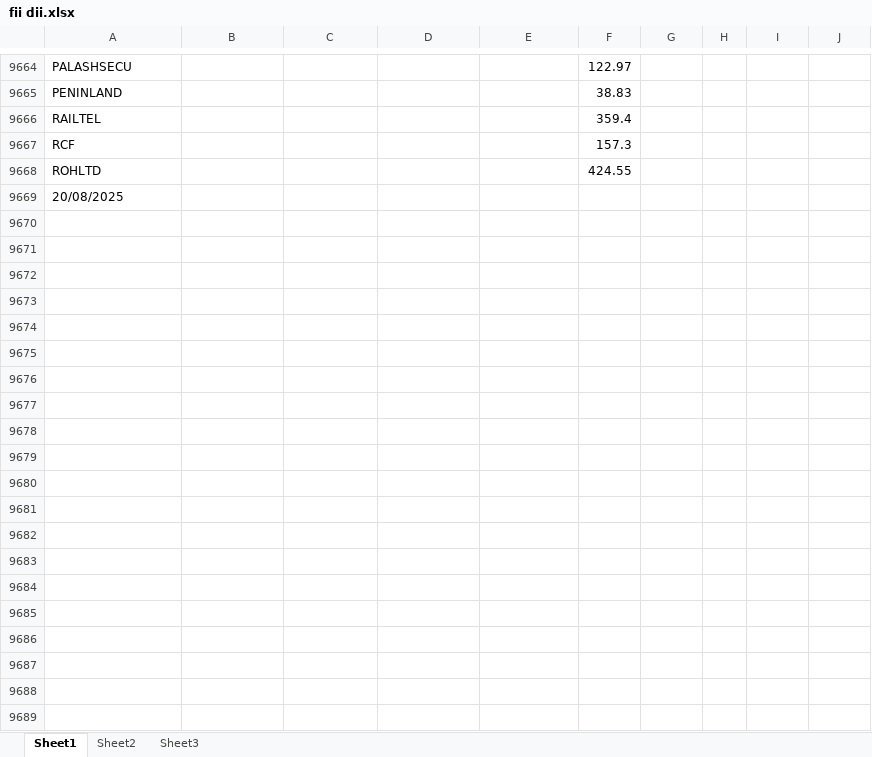
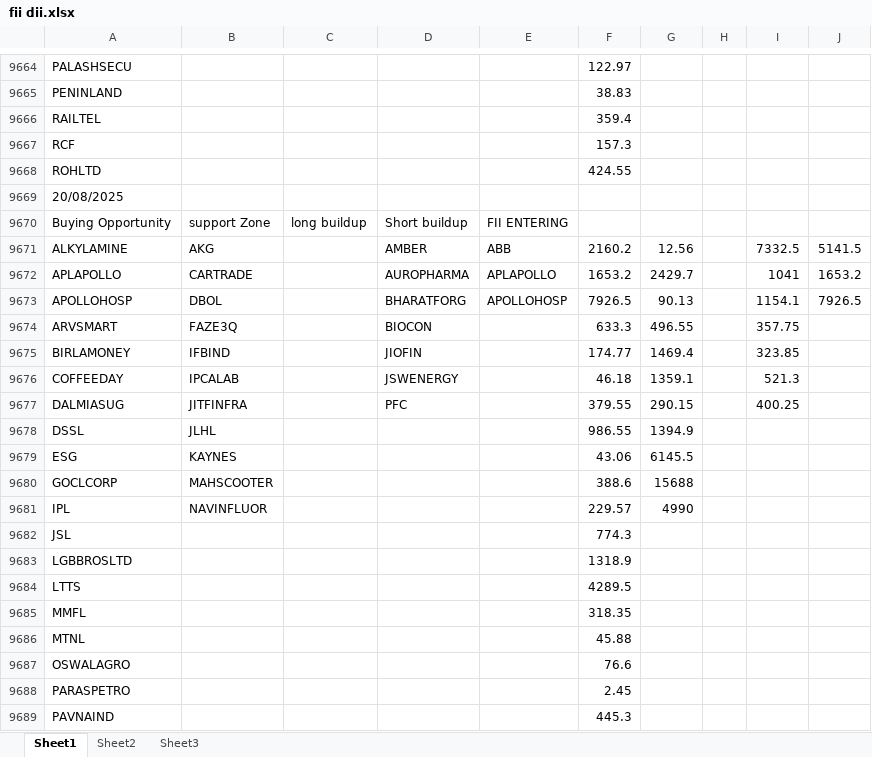
Before and after one commit to amirathor/Story, an Excel workbook: fii dii.xlsx, sheet Sheet1, drawn as a sheet; only a part is shown, gaps mark what is left out; values as stored, in another font and other column widths than the file's, no borders; the diff covers the shown part only; the diff names each change by its address in the sheet, - before the commit and + after, or states it on an @@ line.

```diff
--- a/fii dii.xlsx (sheet Sheet1)
+++ b/fii dii.xlsx (sheet Sheet1)
+row 9670: Buying Opportunity | support Zone | long buildup | Short buildup | FII ENTERING
+row 9671: ALKYLAMINE | AKG |  | AMBER | ABB | 2160.2 | 12.56 |  | 7332.5 | 5141.5
+row 9672: APLAPOLLO | CARTRADE |  | AUROPHARMA | APLAPOLLO | 1653.2 | 2429.7 |  | 1041 | 1653.2
+row 9673: APOLLOHOSP | DBOL |  | BHARATFORG | APOLLOHOSP | 7926.5 | 90.13 |  | 1154.1 | 7926.5
+row 9674: ARVSMART | FAZE3Q |  | BIOCON |  | 633.3 | 496.55 |  | 357.75
+row 9675: BIRLAMONEY | IFBIND |  | JIOFIN |  | 174.77 | 1469.4 |  | 323.85
+row 9676: COFFEEDAY | IPCALAB |  | JSWENERGY |  | 46.18 | 1359.1 |  | 521.3
+row 9677: DALMIASUG | JITFINFRA |  | PFC |  | 379.55 | 290.15 |  | 400.25
+row 9678: DSSL | JLHL |  |  |  | 986.55 | 1394.9
+row 9679: ESG | KAYNES |  |  |  | 43.06 | 6145.5
+row 9680: GOCLCORP | MAHSCOOTER |  |  |  | 388.6 | 15688
+row 9681: IPL | NAVINFLUOR |  |  |  | 229.57 | 4990
+row 9682: JSL |  |  |  |  | 774.3
+row 9683: LGBBROSLTD |  |  |  |  | 1318.9
+row 9684: LTTS |  |  |  |  | 4289.5
+row 9685: MMFL |  |  |  |  | 318.35
+row 9686: MTNL |  |  |  |  | 45.88
+row 9687: OSWALAGRO |  |  |  |  | 76.6
+row 9688: PARASPETRO |  |  |  |  | 2.45
+row 9689: PAVNAIND |  |  |  |  | 445.3
```
Also changed, not shown: 35 added rows elsewhere in this sheet, fidi.xlsx, 1 other file.
